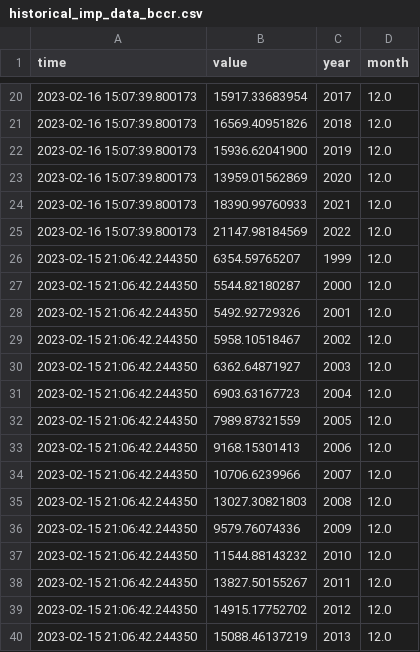
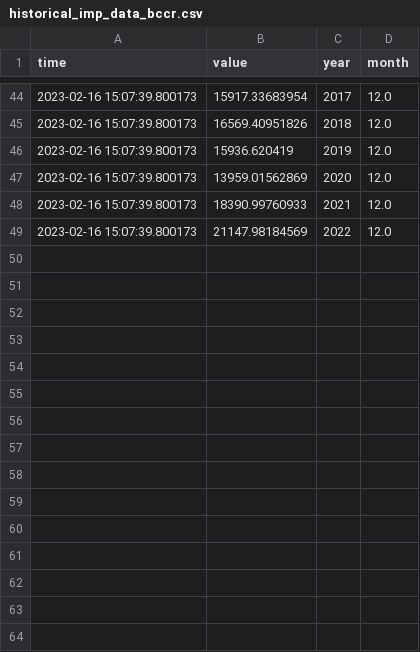
Before and after one commit to mmc00/tradecr, a CSV file: data/historical_imp_data_bccr.csv, drawn as a sheet; only a part is shown, gaps mark what is left out; the diff covers the shown part only.

```diff
--- a/data/historical_imp_data_bccr.csv
+++ b/data/historical_imp_data_bccr.csv
@@ -21,3 +45,3 @@ time|value|year|month
 2023-02-16 15:07:39.800173|16569.40951826|2018|12.0
-2023-02-16 15:07:39.800173|15936.62041900|2019|12.0
+2023-02-16 15:07:39.800173|15936.620419|2019|12.0
 2023-02-16 15:07:39.800173|13959.01562869|2020|12.0
@@ -25,16 +49 @@ time|value|year|month
 2023-02-16 15:07:39.800173|21147.98184569|2022|12.0
-2023-02-15 21:06:42.244350|6354.59765207|1999|12.0
-2023-02-15 21:06:42.244350|5544.82180287|2000|12.0
-2023-02-15 21:06:42.244350|5492.92729326|2001|12.0
-2023-02-15 21:06:42.244350|5958.10518467|2002|12.0
-2023-02-15 21:06:42.244350|6362.64871927|2003|12.0
-2023-02-15 21:06:42.244350|6903.63167723|2004|12.0
-2023-02-15 21:06:42.244350|7989.87321559|2005|12.0
-2023-02-15 21:06:42.244350|9168.15301413|2006|12.0
-2023-02-15 21:06:42.244350|10706.6239966|2007|12.0
-2023-02-15 21:06:42.244350|13027.30821803|2008|12.0
-2023-02-15 21:06:42.244350|9579.76074336|2009|12.0
-2023-02-15 21:06:42.244350|11544.88143232|2010|12.0
-2023-02-15 21:06:42.244350|13827.50155267|2011|12.0
-2023-02-15 21:06:42.244350|14915.17752702|2012|12.0
-2023-02-15 21:06:42.244350|15088.46137219|2013|12.0
```
Also changed, not shown: 24 added rows, 9 removed rows and 1 edited cell elsewhere in this file, 3 other files.
